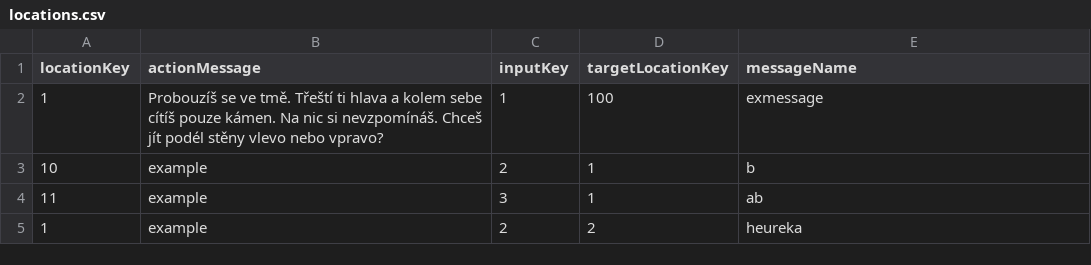
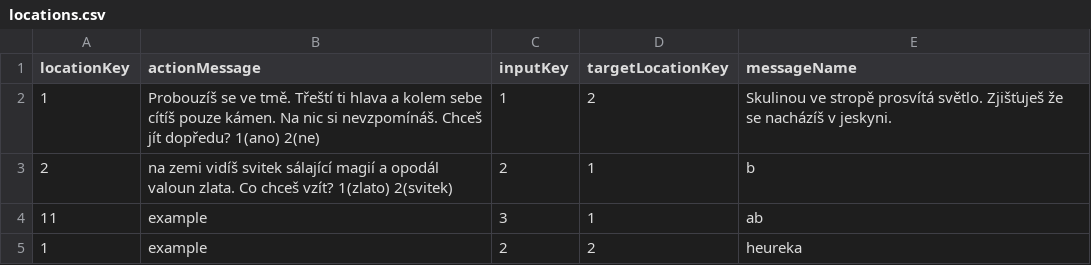
Before and after one commit to BendaBUBU/csvrepo, a CSV file: locations.csv, drawn as a sheet.

Commit message:
Update locations.csv

```diff
--- a/locations.csv
+++ b/locations.csv
@@ -1,4 +1,4 @@
 locationKey	actionMessage	inputKey	targetLocationKey	messageName
-1	Probouzíš se ve tmě. Třeští ti hlava a kolem sebe cítíš pouze kámen. Na nic si nevzpomínáš. Chceš jít podél stěny vlevo nebo vpravo?	1	100	exmessage
-10	example	2	1	b
+1	Probouzíš se ve tmě. Třeští ti hlava a kolem sebe cítíš pouze kámen. Na nic si nevzpomínáš. Chceš jít dopředu? 1(ano) 2(ne)	1	2	Skulinou ve stropě prosvítá světlo. Zjišťuješ že se nacházíš v jeskyni.
+2	na zemi vidíš svitek sálající magií a opodál valoun zlata. Co chceš vzít? 1(zlato) 2(svitek)	2	1	b
 11	example	3	1	ab
```
